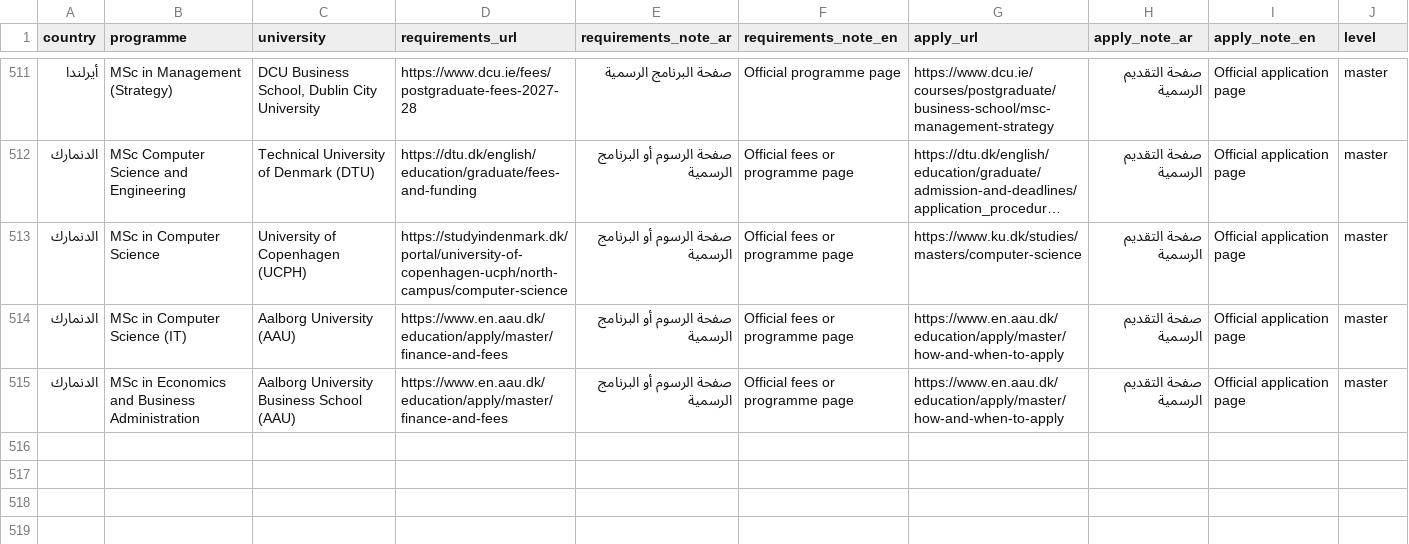
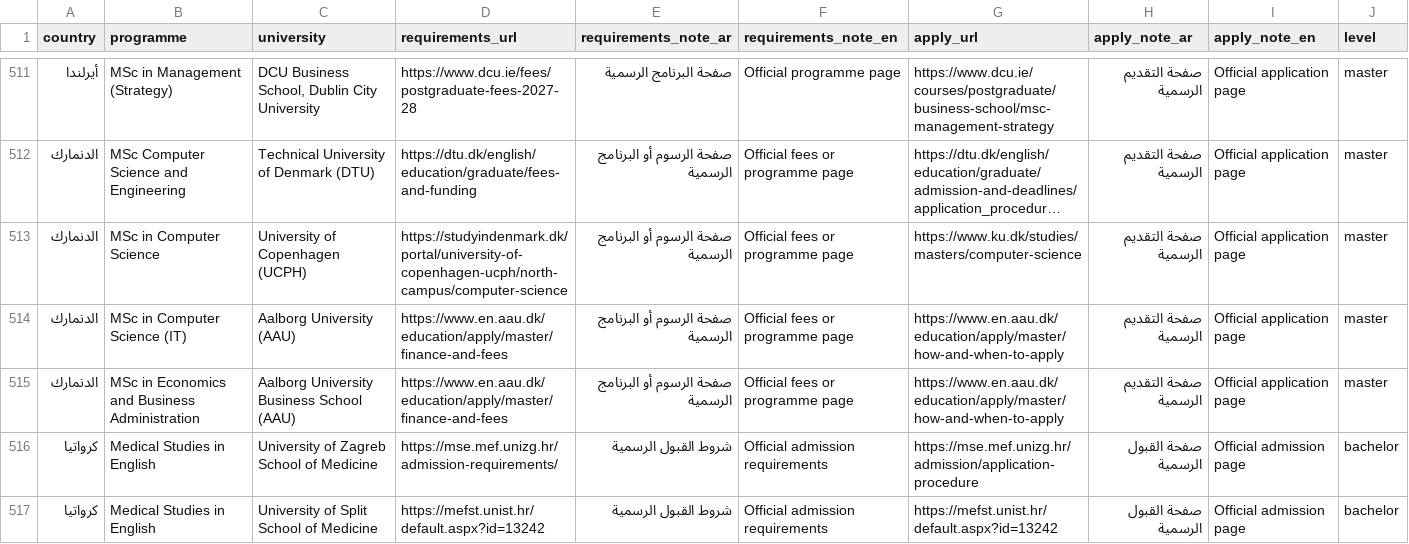
Before and after one commit to timelmallah-cpu/mynewgate, a CSV file: data/programme_links.csv, drawn as a sheet; only a part is shown, gaps mark what is left out; long unchanged cells end in ….

```diff
--- a/data/programme_links.csv
+++ b/data/programme_links.csv
@@ -515 +515,3 @@ country,programme,university,requirements_url,requirements_note_ar,requirements_
 الدنمارك,MSc in Economics and Business Administration,Aalborg University Business School (AAU),https://www.en.aau.dk/education/apply/master/finance-and-fees,صفحة الرسوم أو البرنامج الرسمية,Official fees or programme page,https://www.en.aau.dk/education/apply/master/how-and-when-to-apply,صفحة التقديم الرسمية,Official application page,master
+كرواتيا,Medical Studies in English,University of Zagreb School of Medicine,https://mse.mef.unizg.hr/admission-requirements/,شروط القبول الرسمية,Official admission requirements,https://mse.mef.unizg.hr/admission/application-procedure,صفحة القبول الرسمية,Official admission page,bachelor
+كرواتيا,Medical Studies in English,University of Split School of Medicine,https://mefst.unist.hr/default.aspx?id=13242,شروط القبول الرسمية,Official admission requirements,https://mefst.unist.hr/default.aspx?id=13242,صفحة القبول الرسمية,Official admission page,bachelor
```
Also changed, not shown: 25 other files.
